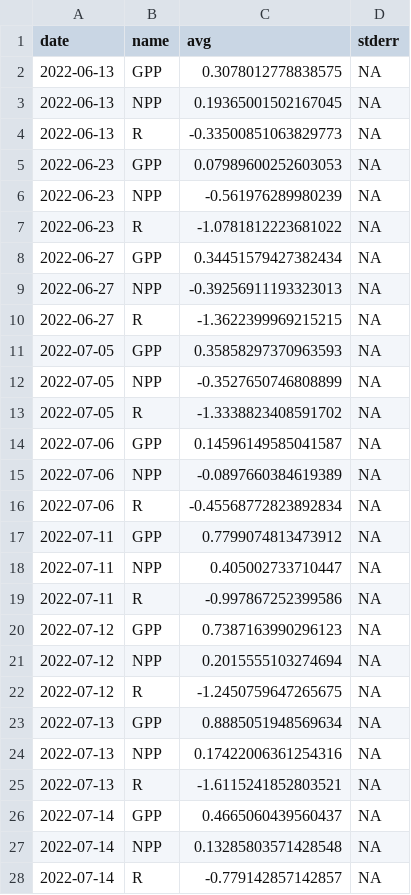
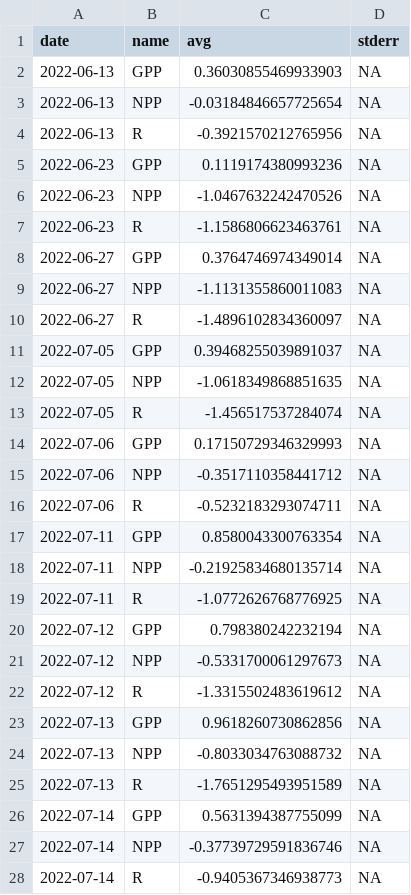
Before and after one commit to smr-monitoring/data-processing, a CSV file: data_processed/npp_avg.csv, drawn as a sheet; only a part is shown; the diff covers the shown part only.

```diff
--- a/data_processed/npp_avg.csv
+++ b/data_processed/npp_avg.csv
@@ -1,28 +1,28 @@
 date,name,avg,stderr
-2022-06-13,GPP,0.3078012778838575,NA
-2022-06-13,NPP,0.19365001502167045,NA
-2022-06-13,R,-0.33500851063829773,NA
-2022-06-23,GPP,0.07989600252603053,NA
-2022-06-23,NPP,-0.561976289980239,NA
-2022-06-23,R,-1.0781812223681022,NA
-2022-06-27,GPP,0.34451579427382434,NA
-2022-06-27,NPP,-0.39256911193323013,NA
-2022-06-27,R,-1.3622399969215215,NA
-2022-07-05,GPP,0.35858297370963593,NA
-2022-07-05,NPP,-0.3527650746808899,NA
-2022-07-05,R,-1.3338823408591702,NA
-2022-07-06,GPP,0.14596149585041587,NA
-2022-07-06,NPP,-0.0897660384619389,NA
-2022-07-06,R,-0.45568772823892834,NA
-2022-07-11,GPP,0.7799074813473912,NA
-2022-07-11,NPP,0.405002733710447,NA
-2022-07-11,R,-0.997867252399586,NA
-2022-07-12,GPP,0.7387163990296123,NA
-2022-07-12,NPP,0.2015555103274694,NA
-2022-07-12,R,-1.2450759647265675,NA
-2022-07-13,GPP,0.8885051948569634,NA
-2022-07-13,NPP,0.17422006361254316,NA
-2022-07-13,R,-1.6115241852803521,NA
-2022-07-14,GPP,0.4665060439560437,NA
-2022-07-14,NPP,0.13285803571428548,NA
-2022-07-14,R,-0.779142857142857,NA
+2022-06-13,GPP,0.36030855469933903,NA
+2022-06-13,NPP,-0.03184846657725654,NA
+2022-06-13,R,-0.3921570212765956,NA
+2022-06-23,GPP,0.1119174380993236,NA
+2022-06-23,NPP,-1.0467632242470526,NA
+2022-06-23,R,-1.1586806623463761,NA
+2022-06-27,GPP,0.3764746974349014,NA
+2022-06-27,NPP,-1.1131355860011083,NA
+2022-06-27,R,-1.4896102834360097,NA
+2022-07-05,GPP,0.39468255039891037,NA
+2022-07-05,NPP,-1.0618349868851635,NA
+2022-07-05,R,-1.456517537284074,NA
+2022-07-06,GPP,0.17150729346329993,NA
+2022-07-06,NPP,-0.3517110358441712,NA
+2022-07-06,R,-0.5232183293074711,NA
+2022-07-11,GPP,0.8580043300763354,NA
+2022-07-11,NPP,-0.21925834680135714,NA
+2022-07-11,R,-1.0772626768776925,NA
+2022-07-12,GPP,0.798380242232194,NA
+2022-07-12,NPP,-0.5331700061297673,NA
+2022-07-12,R,-1.3315502483619612,NA
+2022-07-13,GPP,0.9618260730862856,NA
+2022-07-13,NPP,-0.8033034763088732,NA
+2022-07-13,R,-1.7651295493951589,NA
+2022-07-14,GPP,0.5631394387755099,NA
+2022-07-14,NPP,-0.37739729591836746,NA
+2022-07-14,R,-0.9405367346938773,NA
```
Also changed, not shown: 86 edited cells elsewhere in this file, data_processed/npp.csv, 1 other file.
